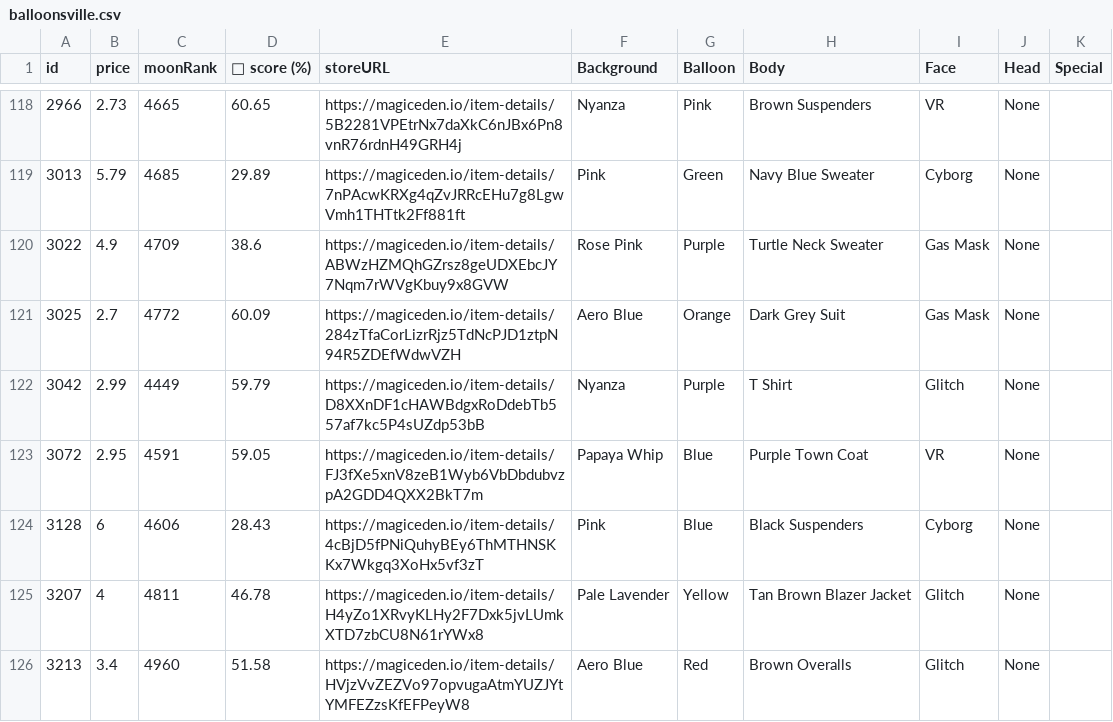
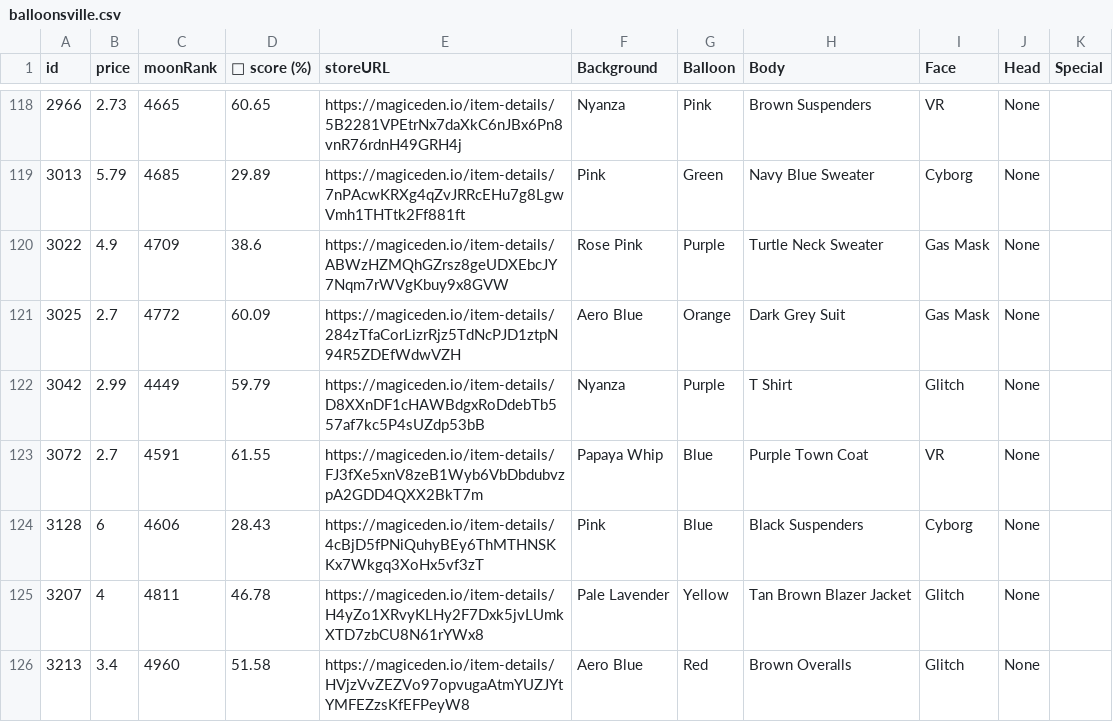
Before and after one commit to lsamoht/sol-nft-monitor, a CSV file: balloonsville.csv, drawn as a sheet; only a part is shown, gaps mark what is left out.

Commit message:
Flat: latest data (2022-05-03T18:52:07.068Z) {   "date": "2022-05-03T18:52:07.068Z",   "files": [     {       "name": "rude_golems.csv",       "deltaBytes": 856,       "source": "https://reqbin.com/echo/get/json"     },     {       "name": "rude_golems.csv",       "deltaBytes": 0,       "source": "https://qzlsklfacc.medianetwork.cloud/get_nft?collection=rudegolems&page=0&limit=100&order=price-ASC&fits=any&trait=&search=&min=0&max=0&listed=true&ownedby=&attrib_count=&bid=all"     },     {       "name": "sea_shanties.csv",       "deltaBytes": -97,       "source": "https://reqbin.com/echo/get/json"     },     {       "name": "balloonsville.csv",       "deltaBytes": 207,       "source": "https://reqbin.com/echo/get/json"     },     {       "name": "balloonsville.csv",       "deltaBytes": 207,       "source": "https://qzlsklfacc.medianetwork.cloud/get_nft?collection=balloonsville&page=0&limit=100&order=price-ASC&fits=any&trait=&search=&min=0&max=0&listed=true&ownedby=&attrib_count=&bid=all"     },     {       "name": "zilla_vs_kong.csv",       "deltaBytes": 0,       "source": "https://reqbin.com/echo/get/json"     },     {       "name": "tamashi_soul.csv",       "deltaBytes": 624,       "source": "https://reqbin.com/echo/get/json"     },     {       "name": "okay_bears.csv",       "deltaBytes": 1949,       "source": "https://reqbin.com/echo/get/json"     }   ] }

```diff
--- a/balloonsville.csv
+++ b/balloonsville.csv
@@ -122,3 +122,3 @@ id,price,moonRank,💎 score (%),storeURL,Background,Balloon,Body,Face,Head,Spec
 3042,2.99,4449,59.79,https://magiceden.io/item-details/D8XXnDF1cHAWBdgxRoDdebTb557af7kc5P4sUZdp53bB,Nyanza,Purple,T Shirt,Glitch,None,
-3072,2.95,4591,59.05,https://magiceden.io/item-details/FJ3fXe5xnV8zeB1Wyb6VbDbdubvzpA2GDD4QXX2BkT7m,Papaya Whip,Blue,Purple Town Coat,VR,None,
+3072,2.7,4591,61.55,https://magiceden.io/item-details/FJ3fXe5xnV8zeB1Wyb6VbDbdubvzpA2GDD4QXX2BkT7m,Papaya Whip,Blue,Purple Town Coat,VR,None,
 3128,6,4606,28.43,https://magiceden.io/item-details/4cBjD5fPNiQuhyBEy6ThMTHNSKKx7Wkgq3XoHx5vf3zT,Pink,Blue,Black Suspenders,Cyborg,None,
```
Also changed, not shown: okay_bears.csv, sea_shanties.csv, 1 other file.
